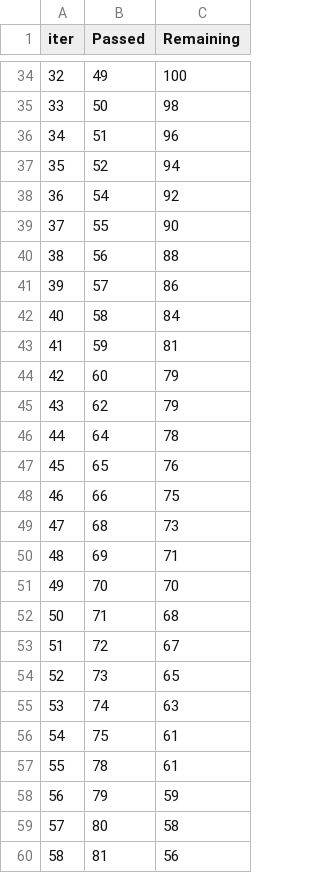
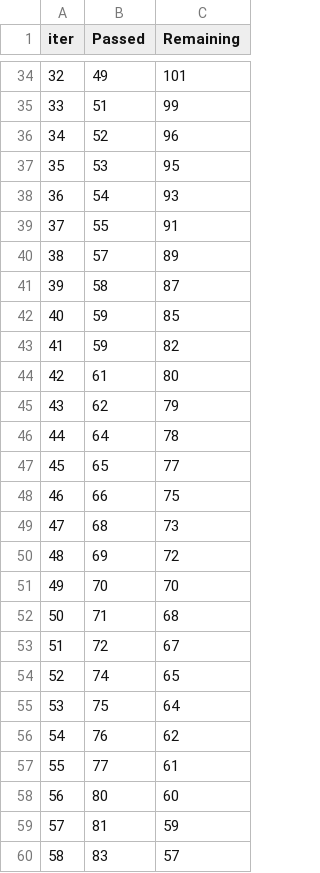
Before and after one commit to theahmadfareed/end_to_end_ml_project, a TSV file: catboost_info/time_left.tsv, drawn as a sheet; only a part is shown, gaps mark what is left out; the diff covers the shown part only.

```diff
--- a/catboost_info/time_left.tsv
+++ b/catboost_info/time_left.tsv
@@ -34,18 +34,18 @@ iter	Passed	Remaining
-32	49	100
-33	50	98
-34	51	96
-35	52	94
-36	54	92
-37	55	90
-38	56	88
-39	57	86
-40	58	84
-41	59	81
-42	60	79
+32	49	101
+33	51	99
+34	52	96
+35	53	95
+36	54	93
+37	55	91
+38	57	89
+39	58	87
+40	59	85
+41	59	82
+42	61	80
 43	62	79
 44	64	78
-45	65	76
+45	65	77
 46	66	75
 47	68	73
-48	69	71
+48	69	72
 49	70	70
@@ -53,8 +53,8 @@ iter	Passed	Remaining
 51	72	67
-52	73	65
-53	74	63
-54	75	61
-55	78	61
-56	79	59
-57	80	58
-58	81	56
+52	74	65
+53	75	64
+54	76	62
+55	77	61
+56	80	60
+57	81	59
+58	83	57
```
Also changed, not shown: 116 edited cells elsewhere in this file, 6 other files.
